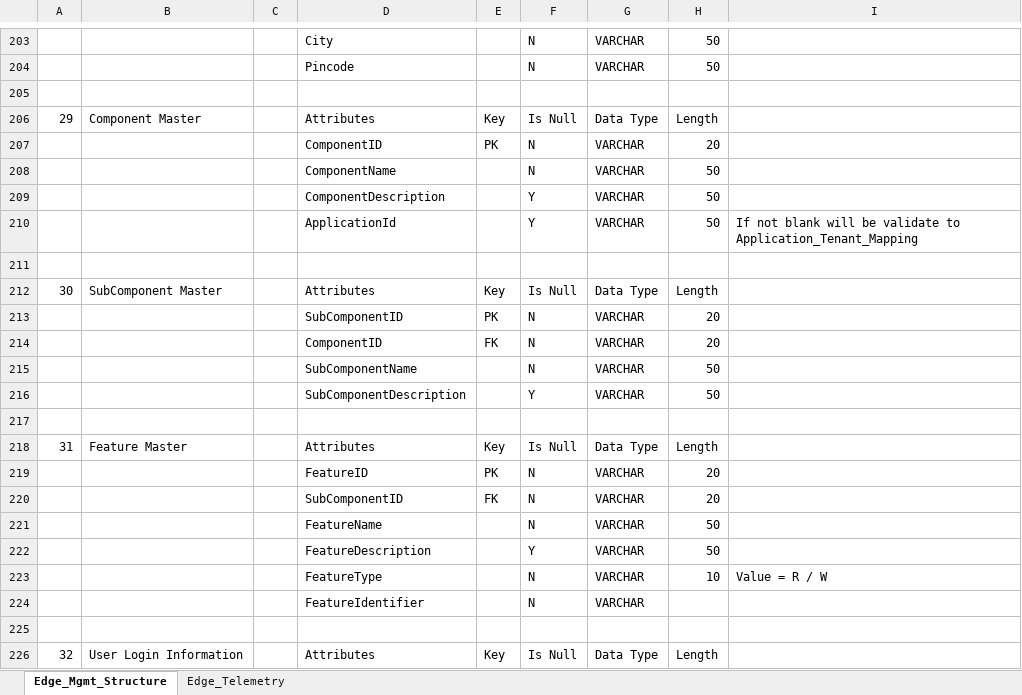
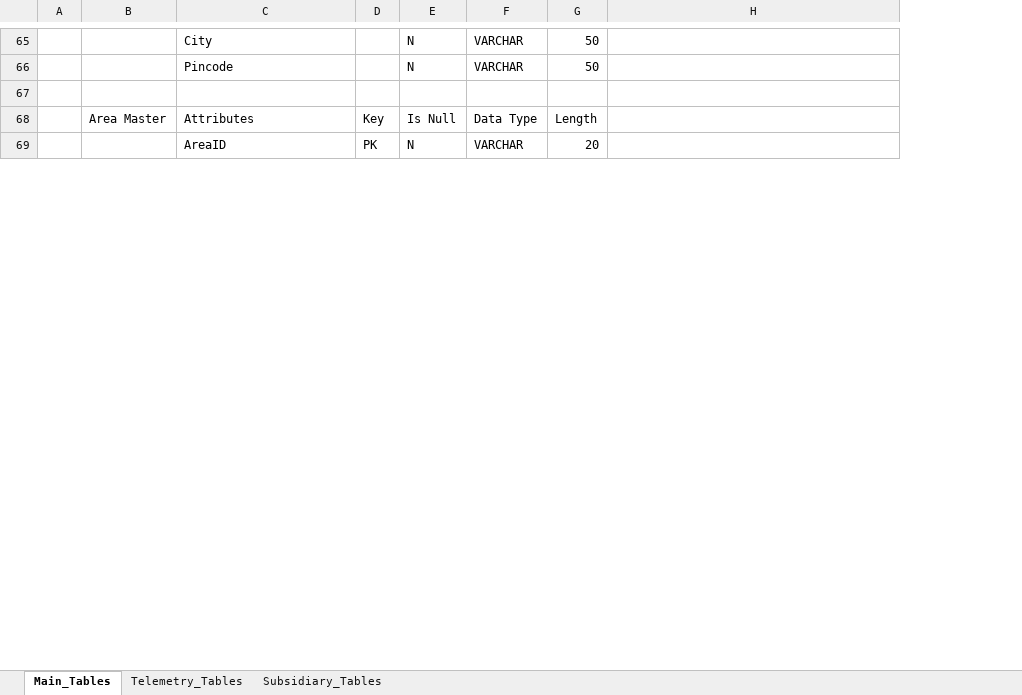
Before and after one commit to SRIIIXI/EdgeView, an Excel workbook: IoT_DB_Structure.xlsx, sheet Main_Tables, drawn as a sheet; only a part is shown, gaps mark what is left out; values as stored, in another font and other column widths than the file's, no cell formats; removed rows and columns are numbered as before the commit, all else as after; the diff covers the shown part only; the diff names each change by its address in the sheet, - before the commit and + after, or states it on an @@ line.

```diff
--- a/IoT_DB_Structure.xlsx (sheet Main_Tables)
+++ b/IoT_DB_Structure.xlsx (sheet Main_Tables)
-sheet tab: Edge_Mgmt_Structure
+sheet tab: Main_Tables
-sheet tab: Edge_Telemetry
+sheet tab: Telemetry_Tables
+sheet tab: Subsidiary_Tables
-column A, row 206: 29
-column B, row 206: Component Master
+column B, row 68: Area Master
-row 207:  |  |  | ComponentID | PK | N | VARCHAR | 20
-row 208:  |  |  | ComponentName |  | N | VARCHAR | 50
-row 209:  |  |  | ComponentDescription |  | Y | VARCHAR | 50
-row 210:  |  |  | ApplicationId |  | Y | VARCHAR | 50 | If not blank will be validate to Application_Tenant_Mapping
-row 211: (empty)
-row 212: 30 | SubComponent Master |  | Attributes | Key | Is Null | Data Type | Length
-row 213:  |  |  | SubComponentID | PK | N | VARCHAR | 20
-row 214:  |  |  | ComponentID | FK | N | VARCHAR | 20
-row 215:  |  |  | SubComponentName |  | N | VARCHAR | 50
-row 216:  |  |  | SubComponentDescription |  | Y | VARCHAR | 50
-row 217: (empty)
-row 218: 31 | Feature Master |  | Attributes | Key | Is Null | Data Type | Length
-C69: FeatureID
+C69: AreaID
-row 220:  |  |  | SubComponentID | FK | N | VARCHAR | 20
-row 221:  |  |  | FeatureName |  | N | VARCHAR | 50
-row 222:  |  |  | FeatureDescription |  | Y | VARCHAR | 50
-row 223:  |  |  | FeatureType |  | N | VARCHAR | 10 | Value = R / W
-row 224:  |  |  | FeatureIdentifier |  | N | VARCHAR
-row 225: (empty)
-row 226: 32 | User Login Information |  | Attributes | Key | Is Null | Data Type | Length
```
Also changed, not shown: 6 added rows, 165 removed rows, 1 moved row and 14 edited cells elsewhere in this sheet, sheet Telemetry_Tables, cell formats, 16 other files.
